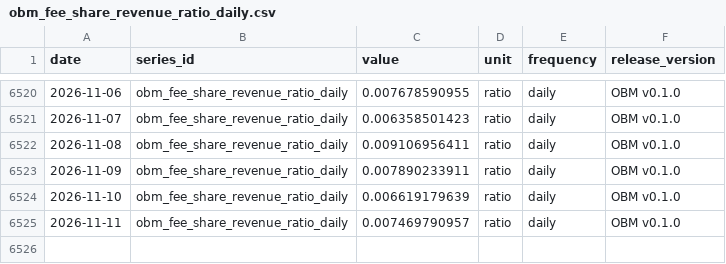
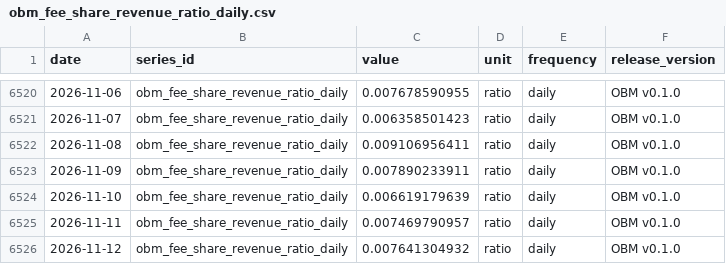
Before and after one commit to diegorllanos/open-bitcoin-metrics, a CSV file: metrics/obm_fee_share_revenue_ratio_daily/obm_fee_share_revenue_ratio_daily.csv, drawn as a sheet; only a part is shown, gaps mark what is left out.

```diff
--- a/metrics/obm_fee_share_revenue_ratio_daily/obm_fee_share_revenue_ratio_daily.csv
+++ b/metrics/obm_fee_share_revenue_ratio_daily/obm_fee_share_revenue_ratio_daily.csv
@@ -6525 +6525,2 @@ date,series_id,value,unit,frequency,release_version
 2026-11-11,obm_fee_share_revenue_ratio_daily,0.007469790957,ratio,daily,OBM v0.1.0
+2026-11-12,obm_fee_share_revenue_ratio_daily,0.007641304932,ratio,daily,OBM v0.1.0
```
Also changed, not shown: metrics/obm_difficulty_eod_daily/obm_difficulty_eod_daily.csv, metrics/obm_est7d_hashrate_ehs_daily/obm_est7d_hashrate_ehs_daily.csv, 43 other files.
